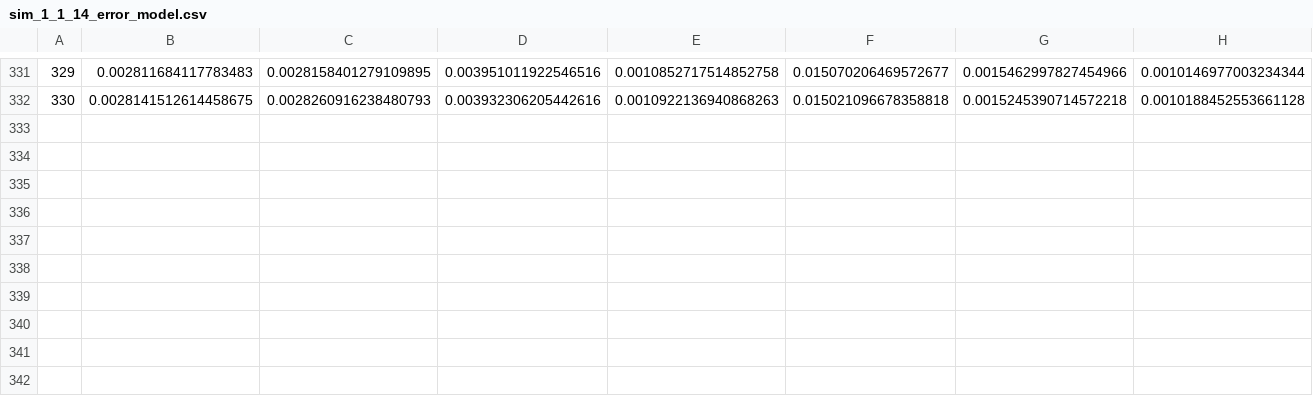
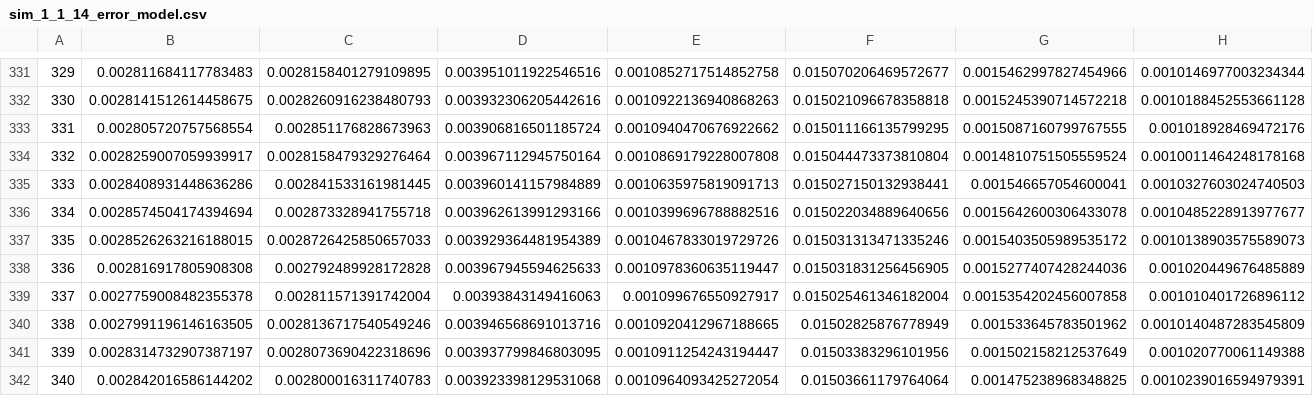
Before and after one commit to rivasiker/trails_paper, a CSV file: parameter_estimation/results/sim_1_1_14_error_model.csv, drawn as a sheet; only a part is shown, gaps mark what is left out; rows hold the shown columns only; the diff names each change by its address in the sheet, - before the commit and + after, or states it on an @@ line.

```diff
--- a/parameter_estimation/results/sim_1_1_14_error_model.csv
+++ b/parameter_estimation/results/sim_1_1_14_error_model.csv
+row 333: 331 | 0.002805720757568554 | 0.002851176828673963 | 0.003906816501185724 | 0.0010940470676922662 | 0.015011166135799295 | 0.0015087160799767555 | 0.001018928469472176
+row 334: 332 | 0.0028259007059939917 | 0.0028158479329276464 | 0.003967112945750164 | 0.0010869179228007808 | 0.015044473373810804 | 0.0014810751505559524 | 0.0010011464248178168
+row 335: 333 | 0.0028408931448636286 | 0.002841533161981445 | 0.003960141157984889 | 0.0010635975819091713 | 0.015027150132938441 | 0.001546657054600041 | 0.0010327603024740503
+row 336: 334 | 0.0028574504174394694 | 0.002873328941755718 | 0.003962613991293166 | 0.0010399696788882516 | 0.015022034889640656 | 0.0015642600306433078 | 0.0010485228913977677
+row 337: 335 | 0.0028526263216188015 | 0.0028726425850657033 | 0.003929364481954389 | 0.0010467833019729726 | 0.015031313471335246 | 0.0015403505989535172 | 0.0010138903575589073
+row 338: 336 | 0.002816917805908308 | 0.002792489928172828 | 0.003967945594625633 | 0.0010978360635119447 | 0.015031831256456905 | 0.0015277407428244036 | 0.001020449676485889
+row 339: 337 | 0.0027759008482355378 | 0.002811571391742004 | 0.00393843149416063 | 0.001099676550927917 | 0.015025461346182004 | 0.0015354202456007858 | 0.001010401726896112
+row 340: 338 | 0.0027991196146163505 | 0.0028136717540549246 | 0.003946568691013716 | 0.0010920412967188665 | 0.01502825876778949 | 0.001533645783501962 | 0.0010140487283545809
+row 341: 339 | 0.0028314732907387197 | 0.0028073690422318696 | 0.003937799846803095 | 0.0010911254243194447 | 0.01503383296101956 | 0.001502158212537649 | 0.001020770061149388
+row 342: 340 | 0.002842016586144202 | 0.002800016311740783 | 0.003923398129531068 | 0.0010964093425272054 | 0.01503661179764064 | 0.001475238968348825 | 0.0010239016594979391
```
Also changed, not shown: parameter_estimation/results/sim_1_1_12_error_model.csv, parameter_estimation/results/sim_1_1_13_error_model.csv, 5 other files.
